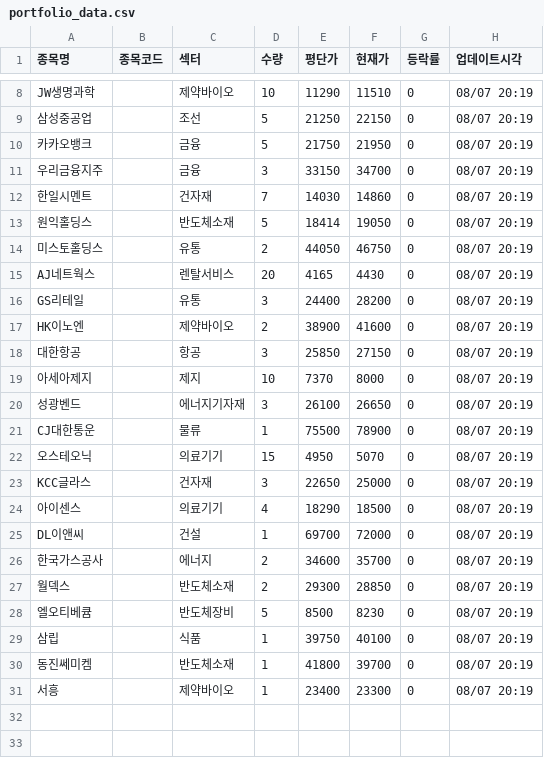
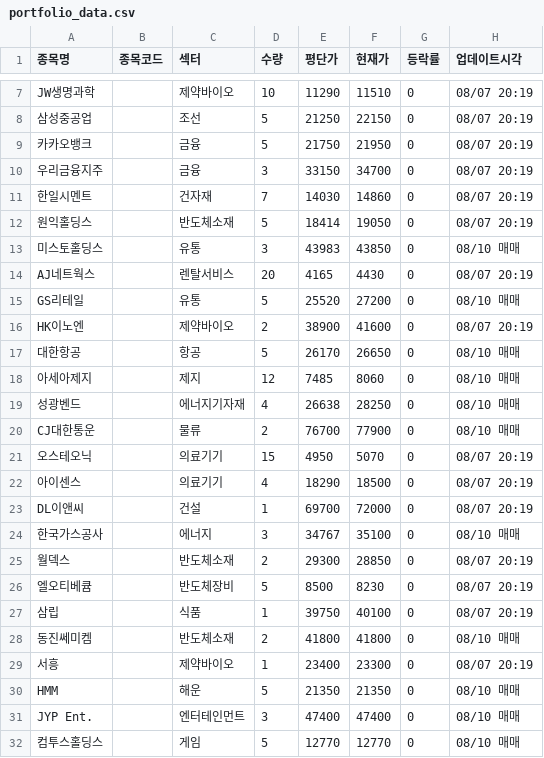
Before and after one commit to frel7022-png/files1, a CSV file: portfolio_data.csv, drawn as a sheet; only a part is shown, gaps mark what is left out; the diff covers the shown part only.

```diff
--- a/portfolio_data.csv
+++ b/portfolio_data.csv
@@ -13,15 +12,14 @@ JW생명과학,,제약바이오,10,11290,11510,0,08/07 20:19
 원익홀딩스,,반도체소재,5,18414,19050,0,08/07 20:19
-미스토홀딩스,,유통,2,44050,46750,0,08/07 20:19
+미스토홀딩스,,유통,3,43983,43850,0,08/10 매매
 AJ네트웍스,,렌탈서비스,20,4165,4430,0,08/07 20:19
-GS리테일,,유통,3,24400,28200,0,08/07 20:19
+GS리테일,,유통,5,25520,27200,0,08/10 매매
 HK이노엔,,제약바이오,2,38900,41600,0,08/07 20:19
-대한항공,,항공,3,25850,27150,0,08/07 20:19
-아세아제지,,제지,10,7370,8000,0,08/07 20:19
-성광벤드,,에너지기자재,3,26100,26650,0,08/07 20:19
-CJ대한통운,,물류,1,75500,78900,0,08/07 20:19
+대한항공,,항공,5,26170,26650,0,08/10 매매
+아세아제지,,제지,12,7485,8060,0,08/10 매매
+성광벤드,,에너지기자재,4,26638,28250,0,08/10 매매
+CJ대한통운,,물류,2,76700,77900,0,08/10 매매
 오스테오닉,,의료기기,15,4950,5070,0,08/07 20:19
-KCC글라스,,건자재,3,22650,25000,0,08/07 20:19
 아이센스,,의료기기,4,18290,18500,0,08/07 20:19
 DL이앤씨,,건설,1,69700,72000,0,08/07 20:19
-한국가스공사,,에너지,2,34600,35700,0,08/07 20:19
+한국가스공사,,에너지,3,34767,35100,0,08/10 매매
 월덱스,,반도체소재,2,29300,28850,0,08/07 20:19
@@ -29,3 +27,6 @@ DL이앤씨,,건설,1,69700,72000,0,08/07 20:19
 삼립,,식품,1,39750,40100,0,08/07 20:19
-동진쎄미켐,,반도체소재,1,41800,39700,0,08/07 20:19
+동진쎄미켐,,반도체소재,2,41800,41800,0,08/10 매매
 서흥,,제약바이오,1,23400,23300,0,08/07 20:19
+HMM,,해운,5,21350,21350,0,08/10 매매
+JYP Ent.,,엔터테인먼트,3,47400,47400,0,08/10 매매
+컴투스홀딩스,,게임,5,12770,12770,0,08/10 매매
```
Also changed, not shown: 1 added row, 1 removed row and 4 edited cells elsewhere in this file, transactions.csv, 2 other files.
